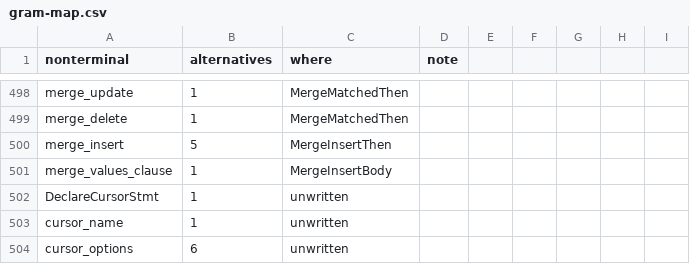
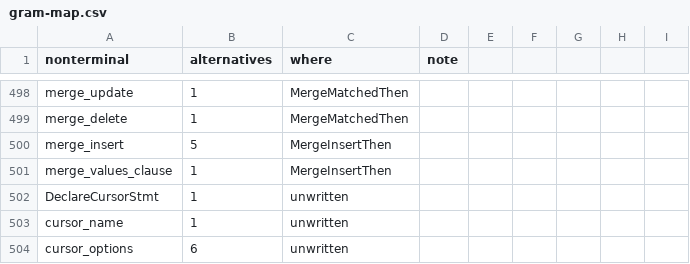
Before and after one commit to dotgram/dotgram, a CSV file: src/DotGram.Sql/PostgreSql/Specification/gram-map.csv, drawn as a sheet; only a part is shown, gaps mark what is left out.

```diff
--- a/src/DotGram.Sql/PostgreSql/Specification/gram-map.csv
+++ b/src/DotGram.Sql/PostgreSql/Specification/gram-map.csv
@@ -500,3 +500,3 @@ merge_delete,1,MergeMatchedThen,
 merge_insert,5,MergeInsertThen,
-merge_values_clause,1,MergeInsertBody,
+merge_values_clause,1,MergeInsertThen,
 DeclareCursorStmt,1,unwritten,
```
Also changed, not shown: 11 other files.
